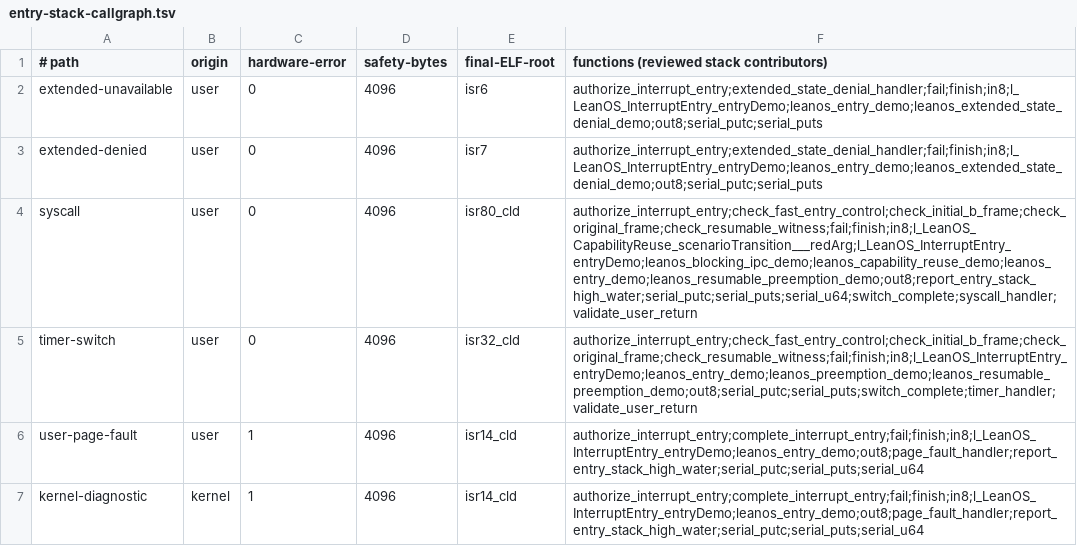
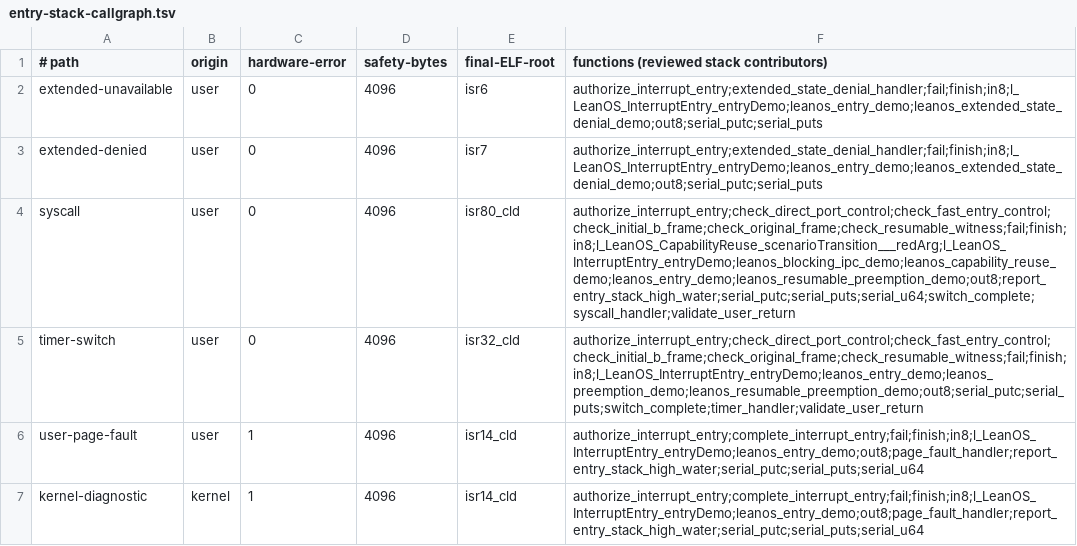
Before and after one commit to rudi-cilibrasi/leanos, a TSV file: scripts/entry-stack-callgraph.tsv, drawn as a sheet.

```diff
--- a/scripts/entry-stack-callgraph.tsv
+++ b/scripts/entry-stack-callgraph.tsv
@@ -3,4 +3,4 @@ extended-unavailable	user	0	4096	isr6	authorize_interrupt_entry;extended_state_d
 extended-denied	user	0	4096	isr7	authorize_interrupt_entry;extended_state_denial_handler;fail;finish;in8;l_LeanOS_InterruptEntry_entryDemo;leanos_entry_demo;leanos_extended_state_denial_demo;out8;serial_putc;serial_puts
-syscall	user	0	4096	isr80_cld	authorize_interrupt_entry;check_fast_entry_control;check_initial_b_frame;check_original_frame;check_resumable_witness;fail;finish;in8;l_LeanOS_CapabilityReuse_scenarioTransition___redArg;l_LeanOS_InterruptEntry_entryDemo;leanos_blocking_ipc_demo;leanos_capability_reuse_demo;leanos_entry_demo;leanos_resumable_preemption_demo;out8;report_entry_stack_high_water;serial_putc;serial_puts;serial_u64;switch_complete;syscall_handler;validate_user_return
-timer-switch	user	0	4096	isr32_cld	authorize_interrupt_entry;check_fast_entry_control;check_initial_b_frame;check_original_frame;check_resumable_witness;fail;finish;in8;l_LeanOS_InterruptEntry_entryDemo;leanos_entry_demo;leanos_preemption_demo;leanos_resumable_preemption_demo;out8;serial_putc;serial_puts;switch_complete;timer_handler;validate_user_return
+syscall	user	0	4096	isr80_cld	authorize_interrupt_entry;check_direct_port_control;check_fast_entry_control;check_initial_b_frame;check_original_frame;check_resumable_witness;fail;finish;in8;l_LeanOS_CapabilityReuse_scenarioTransition___redArg;l_LeanOS_InterruptEntry_entryDemo;leanos_blocking_ipc_demo;leanos_capability_reuse_demo;leanos_entry_demo;leanos_resumable_preemption_demo;out8;report_entry_stack_high_water;serial_putc;serial_puts;serial_u64;switch_complete;syscall_handler;validate_user_return
+timer-switch	user	0	4096	isr32_cld	authorize_interrupt_entry;check_direct_port_control;check_fast_entry_control;check_initial_b_frame;check_original_frame;check_resumable_witness;fail;finish;in8;l_LeanOS_InterruptEntry_entryDemo;leanos_entry_demo;leanos_preemption_demo;leanos_resumable_preemption_demo;out8;serial_putc;serial_puts;switch_complete;timer_handler;validate_user_return
 user-page-fault	user	1	4096	isr14_cld	authorize_interrupt_entry;complete_interrupt_entry;fail;finish;in8;l_LeanOS_InterruptEntry_entryDemo;leanos_entry_demo;out8;page_fault_handler;report_entry_stack_high_water;serial_putc;serial_puts;serial_u64
```
Also changed, not shown: scripts/direct-port-sites-entry-adversarial.tsv, scripts/emulator-evidence-matrix.tsv, 23 other files.
